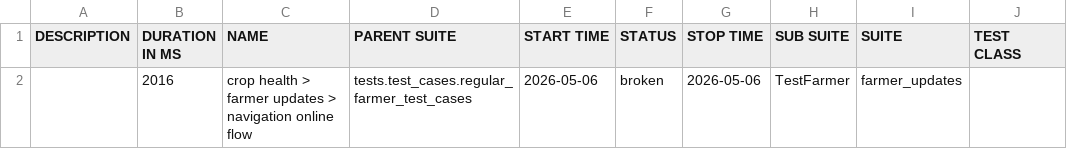
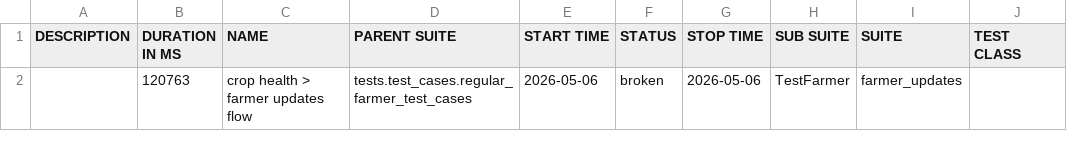
Before and after one commit to Pramodpulicherla-279/test-automation-platform, a CSV file: allure-report/data/suites.csv, drawn as a sheet; only a part is shown; the diff names each change by its address in the sheet, - before the commit and + after, or states it on an @@ line.

Commit message:
allure-report-3ed7c6c6

```diff
--- a/allure-report/data/suites.csv
+++ b/allure-report/data/suites.csv
-B2 (DURATION IN MS): 2016
+B2 (DURATION IN MS): 120763
-C2 (NAME): crop health > farmer updates > navigation online flow
+C2 (NAME): crop health > farmer updates flow
```
Also changed, not shown: 27 other files.
